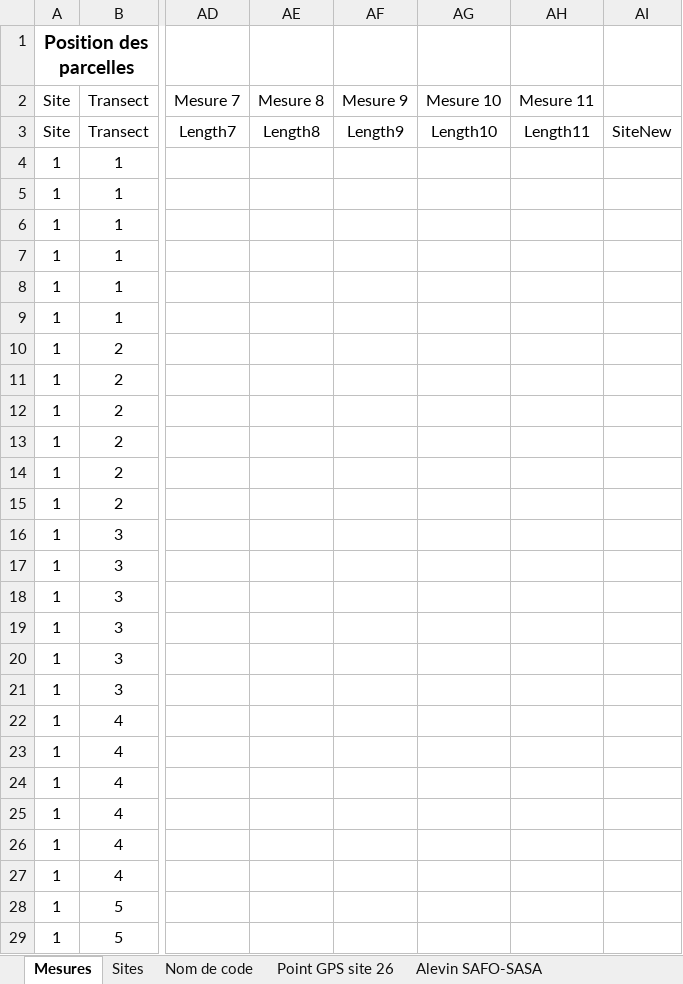
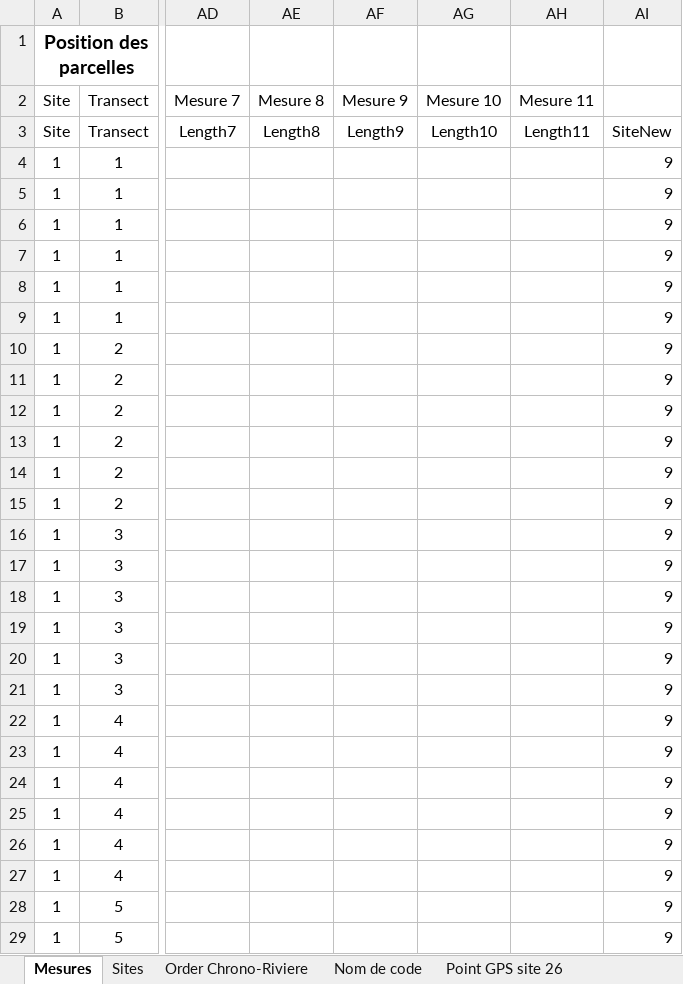
Before and after one commit to jeremieboudreault/habitat_suitability_curves_fda, an Excel workbook: data/field data/Field_data_summer_2017_PCR.xlsx, sheet Mesures, drawn as a sheet; only a part is shown, gaps mark what is left out; values as stored, in another font and other column widths than the file's, no borders; the diff covers the shown part only; the diff names each change by its address in the sheet, - before the commit and + after, or states it on an @@ line.

Commit message:
Added a field for the sites sorted in the 'river order' in PCR data

```diff
--- a/data/field data/Field_data_summer_2017_PCR.xlsx (sheet Mesures)
+++ b/data/field data/Field_data_summer_2017_PCR.xlsx (sheet Mesures)
+sheet tab: Order Chrono-Riviere
-AI4:AI29: (empty)
+AI4:AI29: 9
```
Also changed, not shown: 874 edited cells elsewhere in this sheet.
